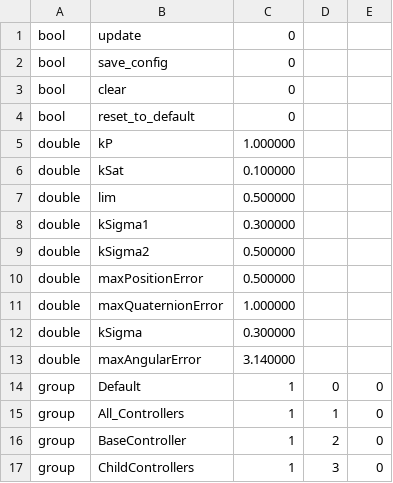
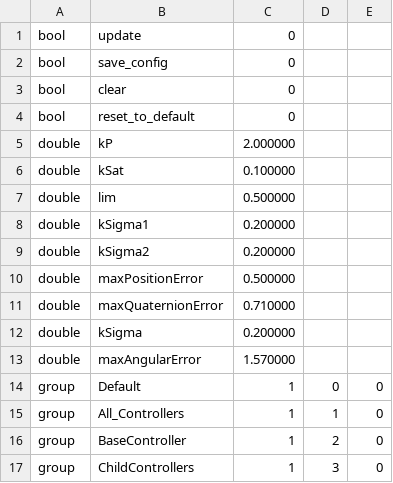
Before and after one commit to RHochdahl/hippo_chain, a CSV file: cfg/VecicleControllerConfig.csv, drawn as a sheet.

Commit message:
some controller tuning with sitl

```diff
--- a/cfg/VecicleControllerConfig.csv
+++ b/cfg/VecicleControllerConfig.csv
@@ -4,11 +4,11 @@ bool,clear,0
 bool,reset_to_default,0
-double,kP,1.000000
+double,kP,2.000000
 double,kSat,0.100000
 double,lim,0.500000
-double,kSigma1,0.300000
-double,kSigma2,0.500000
+double,kSigma1,0.200000
+double,kSigma2,0.200000
 double,maxPositionError,0.500000
-double,maxQuaternionError,1.000000
-double,kSigma,0.300000
-double,maxAngularError,3.140000
+double,maxQuaternionError,0.710000
+double,kSigma,0.200000
+double,maxAngularError,1.570000
 group,Default,1,0,0
```
